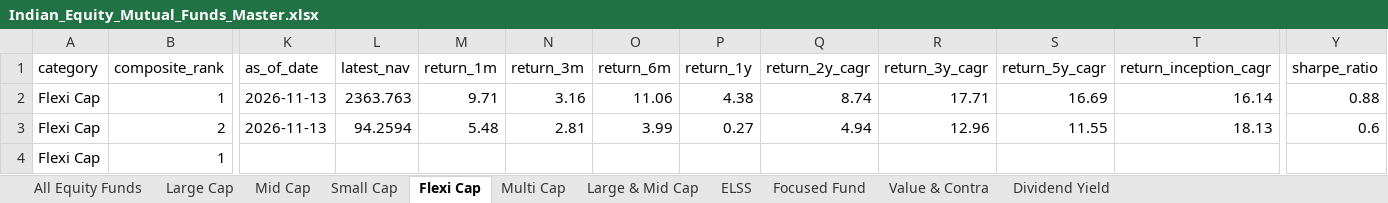
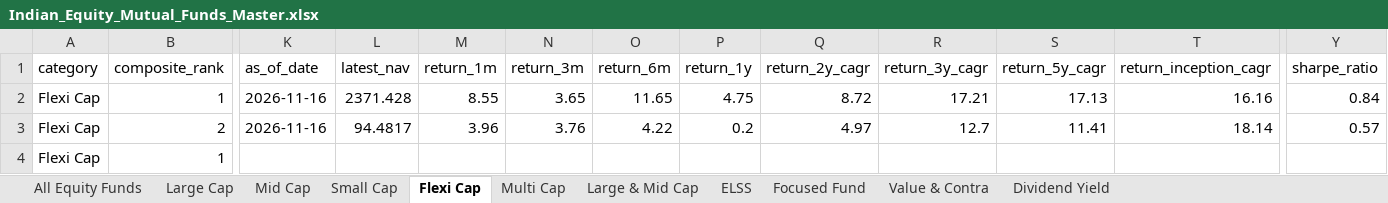
Before and after one commit to itswarlord/MutualFundResearch, an Excel workbook: data/Indian_Equity_Mutual_Funds_Master.xlsx, sheet Flexi Cap, drawn as a sheet; only a part is shown, gaps mark what is left out; values as stored, in another font and other column widths than the file's, no borders; the diff covers the shown part only; the diff names each change by its address in the sheet, - before the commit and + after, or states it on an @@ line.

```diff
--- a/data/Indian_Equity_Mutual_Funds_Master.xlsx (sheet Flexi Cap)
+++ b/data/Indian_Equity_Mutual_Funds_Master.xlsx (sheet Flexi Cap)
-K2:K3 (as_of_date): 2026-11-13
+K2:K3 (as_of_date): 2026-11-16
-L2 (latest_nav): 2363.763
+L2 (latest_nav): 2371.428
-M2 (return_1m): 9.71
+M2 (return_1m): 8.55
-N2 (return_3m): 3.16
+N2 (return_3m): 3.65
-O2 (return_6m): 11.06
+O2 (return_6m): 11.65
-P2 (return_1y): 4.38
+P2 (return_1y): 4.75
-Q2 (return_2y_cagr): 8.74
+Q2 (return_2y_cagr): 8.72
-R2 (return_3y_cagr): 17.71
+R2 (return_3y_cagr): 17.21
-S2 (return_5y_cagr): 16.69
+S2 (return_5y_cagr): 17.13
-T2 (return_inception_cagr): 16.14
+T2 (return_inception_cagr): 16.16
-Y2 (sharpe_ratio): 0.88
+Y2 (sharpe_ratio): 0.84
-L3 (latest_nav): 94.2594
+L3 (latest_nav): 94.4817
-M3 (return_1m): 5.48
+M3 (return_1m): 3.96
-N3 (return_3m): 2.81
+N3 (return_3m): 3.76
-O3 (return_6m): 3.99
+O3 (return_6m): 4.22
-P3 (return_1y): 0.27
+P3 (return_1y): 0.2
-Q3 (return_2y_cagr): 4.94
+Q3 (return_2y_cagr): 4.97
-R3 (return_3y_cagr): 12.96
+R3 (return_3y_cagr): 12.7
-S3 (return_5y_cagr): 11.55
+S3 (return_5y_cagr): 11.41
-T3 (return_inception_cagr): 18.13
+T3 (return_inception_cagr): 18.14
-Y3 (sharpe_ratio): 0.6
+Y3 (sharpe_ratio): 0.57
```
Also changed, not shown: 568 edited cells elsewhere in this sheet, sheet All Equity Funds, sheet Large & Mid Cap, sheet Value & Contra, sheet ELSS, sheet Focused Fund, sheet Small Cap, 4 more sheets, web/data/Indian_Equity_Mutual_Funds_Master.xlsx, 23 other files.
